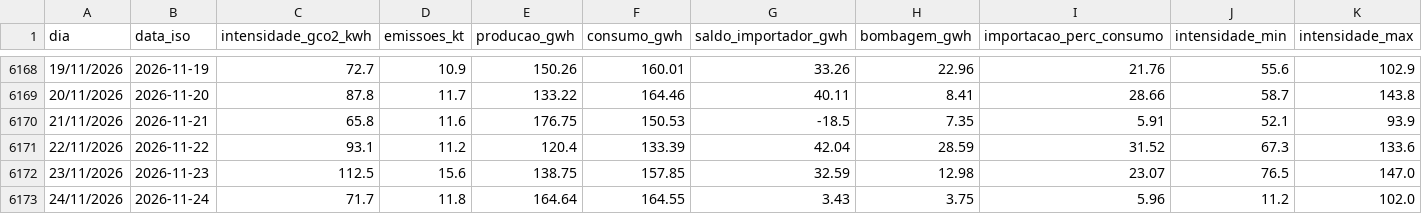
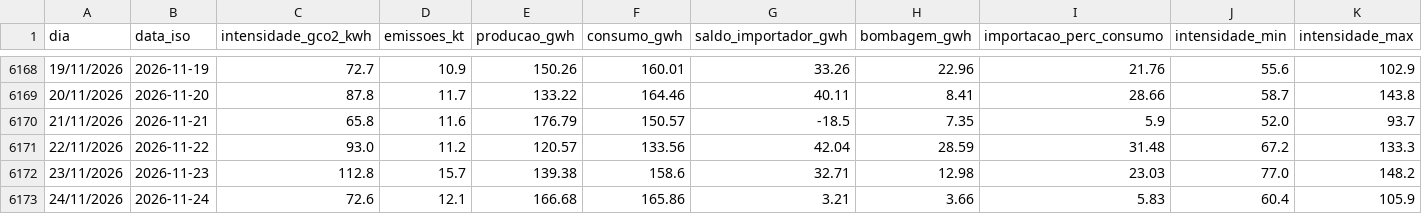
Before and after one commit to tiagofelicia/dados-energia, a CSV file: data/emissoes/intensidade_diaria.csv, drawn as a sheet; only a part is shown, gaps mark what is left out.

```diff
--- a/data/emissoes/intensidade_diaria.csv
+++ b/data/emissoes/intensidade_diaria.csv
@@ -6169,5 +6169,5 @@
 20/11/2026,2026-11-20,87.8,11.7,133.22,164.46,40.11,8.41,28.66,58.7,143.8
-21/11/2026,2026-11-21,65.8,11.6,176.75,150.53,-18.5,7.35,5.91,52.1,93.9
-22/11/2026,2026-11-22,93.1,11.2,120.4,133.39,42.04,28.59,31.52,67.3,133.6
-23/11/2026,2026-11-23,112.5,15.6,138.75,157.85,32.59,12.98,23.07,76.5,147.0
-24/11/2026,2026-11-24,71.7,11.8,164.64,164.55,3.43,3.75,5.96,11.2,102.0
+21/11/2026,2026-11-21,65.8,11.6,176.79,150.57,-18.5,7.35,5.9,52.0,93.7
+22/11/2026,2026-11-22,93.0,11.2,120.57,133.56,42.04,28.59,31.48,67.2,133.3
+23/11/2026,2026-11-23,112.8,15.7,139.38,158.6,32.71,12.98,23.03,77.0,148.2
+24/11/2026,2026-11-24,72.6,12.1,166.68,165.86,3.21,3.66,5.83,60.4,105.9
```
Also changed, not shown: data/agregados/mercados_trimestral.csv, data/agregados/omie_anual.csv, 24 other files.
